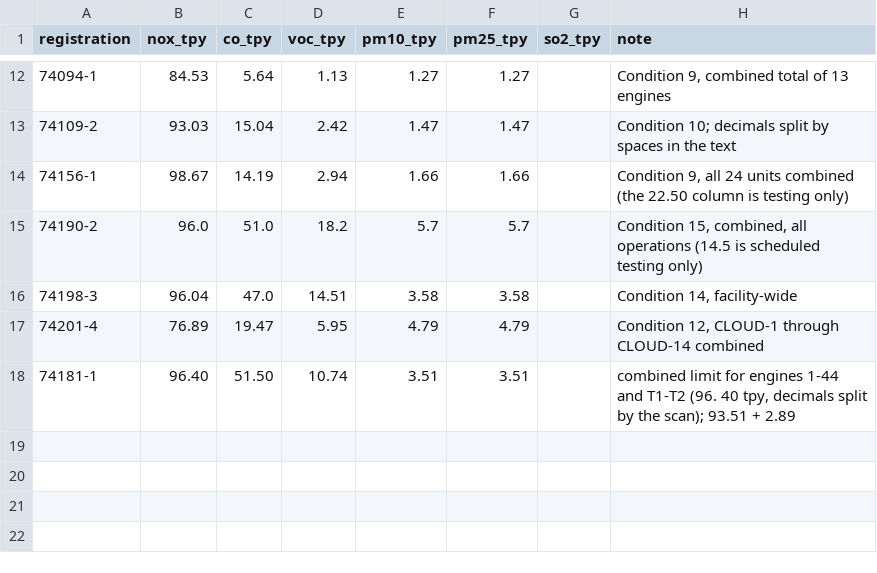
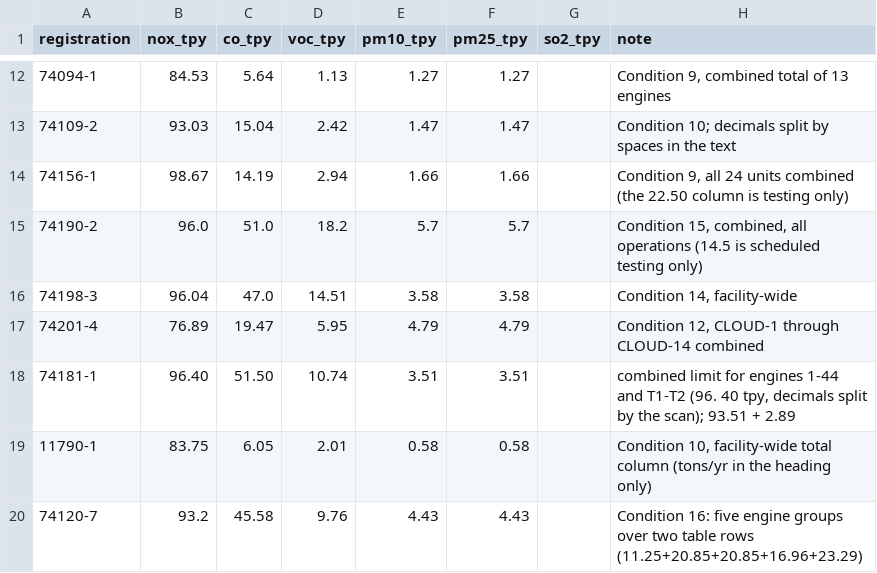
Before and after one commit to pdez90/us-load-impacts, a CSV file: data-raw/permits/va/overrides.csv, drawn as a sheet; only a part is shown, gaps mark what is left out.

```diff
--- a/data-raw/permits/va/overrides.csv
+++ b/data-raw/permits/va/overrides.csv
@@ -18 +18,3 @@ registration,nox_tpy,co_tpy,voc_tpy,pm10_tpy,pm25_tpy,so2_tpy,note
 74181-1,96.40,51.50,10.74,3.51,3.51,,"combined limit for engines 1-44 and T1-T2 (96. 40 tpy, decimals split by the scan); 93.51 + 2.89"
+11790-1,83.75,6.05,2.01,0.58,0.58,,"Condition 10, facility-wide total column (tons/yr in the heading only)"
+74120-7,93.2,45.58,9.76,4.43,4.43,,"Condition 16: five engine groups over two table rows (11.25+20.85+20.85+16.96+23.29)"
```
Also changed, not shown: analysis/output/va_permits_by_county.csv, analysis/output/va_permits_groups.csv, 6 other files.
